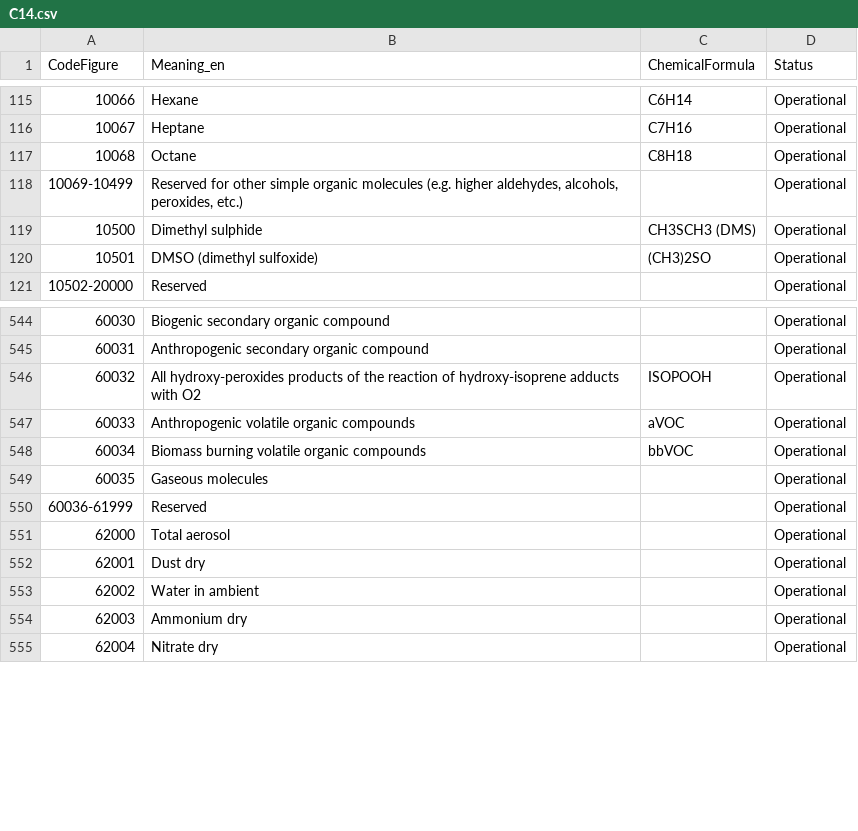
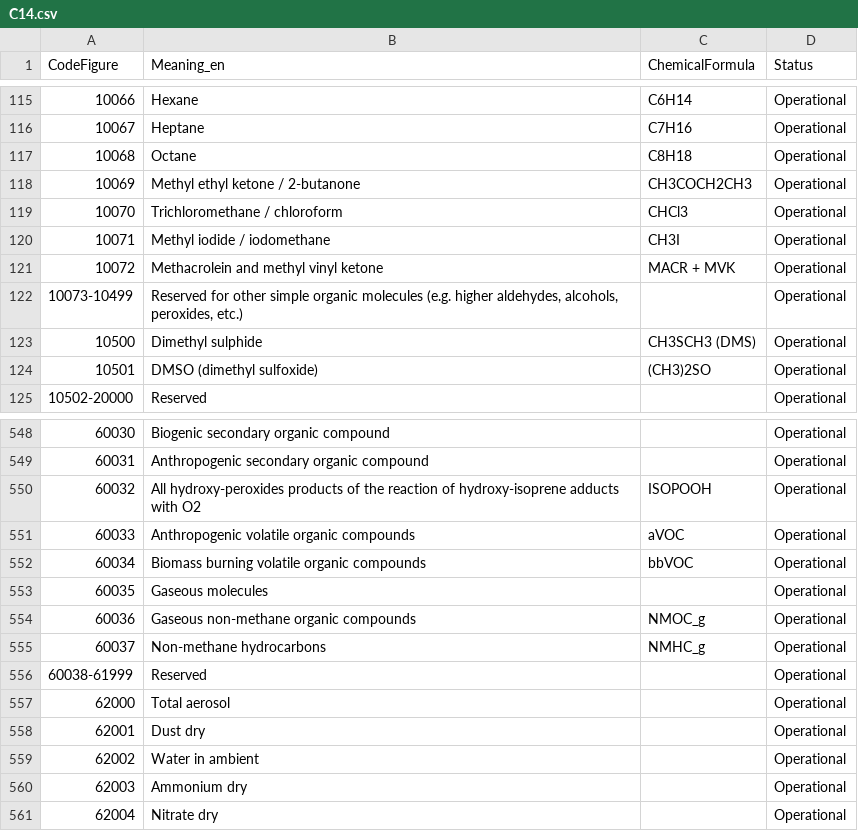
Before and after one commit to wmo-im/CCT, a CSV file: C14.csv, drawn as a sheet; only a part is shown, gaps mark what is left out; addresses are those after the commit; the diff names each change by its address in the sheet, - before the commit and + after, or states it on an @@ line.

Commit message:
add entries in common code table 14 (#286)
* add entries in common code table 14

* xml,txt files

* change caps

* xml,txt files

---------

Co-authored-by: Enrico Fucile <efucile@wmo.int>
Co-authored-by: amilan17 <amilan@wmo.int>

```diff
--- a/C14.csv
+++ b/C14.csv
+row 118: 10069 | Methyl ethyl ketone / 2-butanone | CH3COCH2CH3 | Operational
+row 119: 10070 | Trichloromethane / chloroform | CHCl3 | Operational
+row 120: 10071 | Methyl iodide / iodomethane | CH3I | Operational
+row 121: 10072 | Methacrolein and methyl vinyl ketone | MACR + MVK | Operational
@@ column A (CodeFigure) renumbered between rows 122 and 556 @@
+row 554: 60036 | Gaseous non-methane organic compounds | NMOC_g | Operational
+row 555: 60037 | Non-methane hydrocarbons | NMHC_g | Operational
```
Also changed, not shown: 1 other file.
